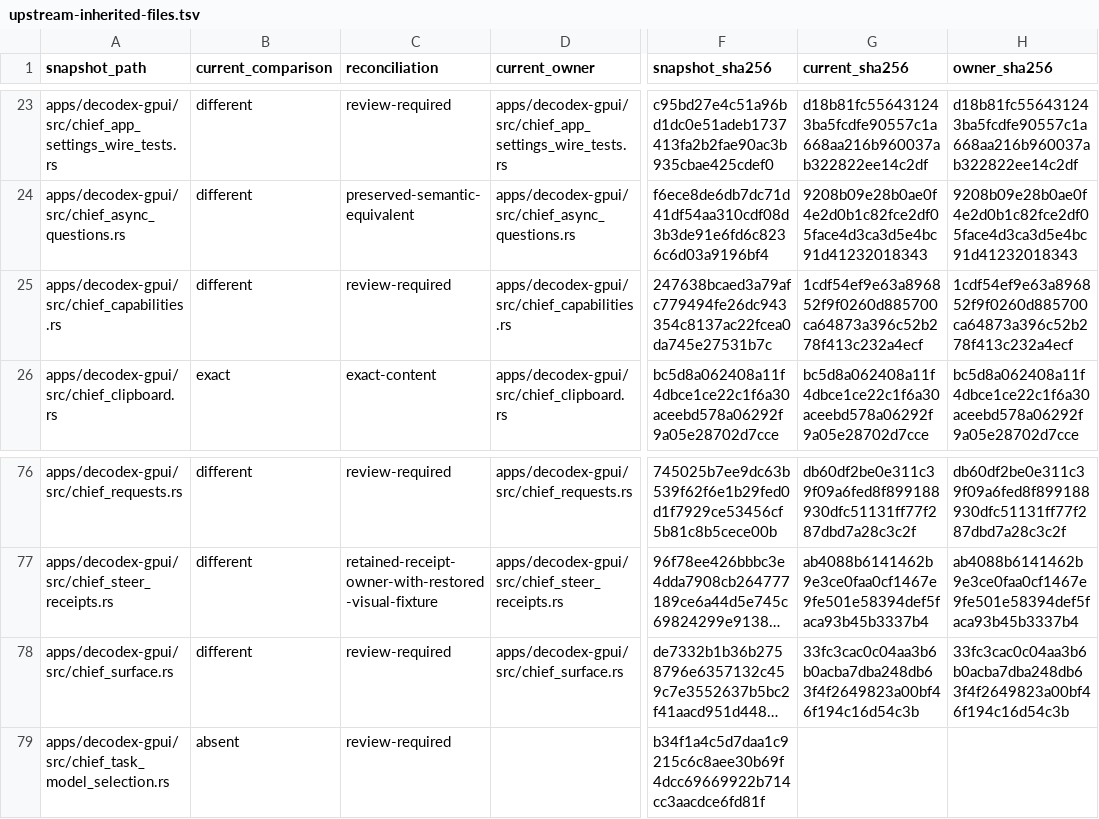
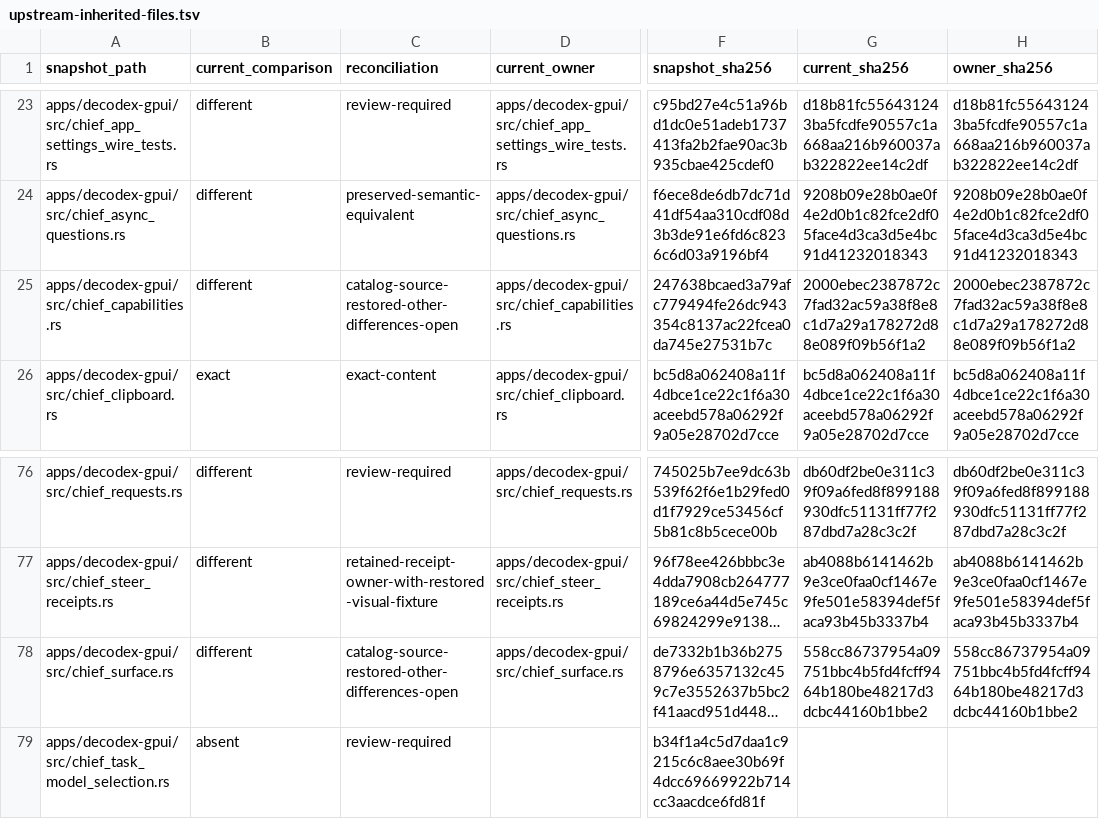
Before and after one commit to acg-box/decodex, a TSV file: work/upstream-inherited-files.tsv, drawn as a sheet; only a part is shown, gaps mark what is left out; long unchanged cells end in …; the diff names each change by its address in the sheet, - before the commit and + after, or states it on an @@ line.

Commit message:
Keep model catalog requests bound to their source

```diff
--- a/work/upstream-inherited-files.tsv
+++ b/work/upstream-inherited-files.tsv
-C25 (reconciliation): review-required
+C25 (reconciliation): catalog-source-restored-other-differences-open
-G25 (current_sha256): 1cdf54ef9e63a896852f9f0260d885700ca64873a396c52b278f413c232a4ecf
+G25 (current_sha256): 2000ebec2387872c7fad32ac59a38f8e8c1d7a29a178272d88e089f09b56f1a2
-H25 (owner_sha256): 1cdf54ef9e63a896852f9f0260d885700ca64873a396c52b278f413c232a4ecf
+H25 (owner_sha256): 2000ebec2387872c7fad32ac59a38f8e8c1d7a29a178272d88e089f09b56f1a2
-C78 (reconciliation): review-required
+C78 (reconciliation): catalog-source-restored-other-differences-open
-G78 (current_sha256): 33fc3cac0c04aa3b6b0acba7dba248db63f4f2649823a00bf46f194c16d54c3b
+G78 (current_sha256): 558cc86737954a09751bbc4b5fd4fcff9464b180be48217d3dcbc44160b1bbe2
-H78 (owner_sha256): 33fc3cac0c04aa3b6b0acba7dba248db63f4f2649823a00bf46f194c16d54c3b
+H78 (owner_sha256): 558cc86737954a09751bbc4b5fd4fcff9464b180be48217d3dcbc44160b1bbe2
```
Also changed, not shown: 3 other files.
